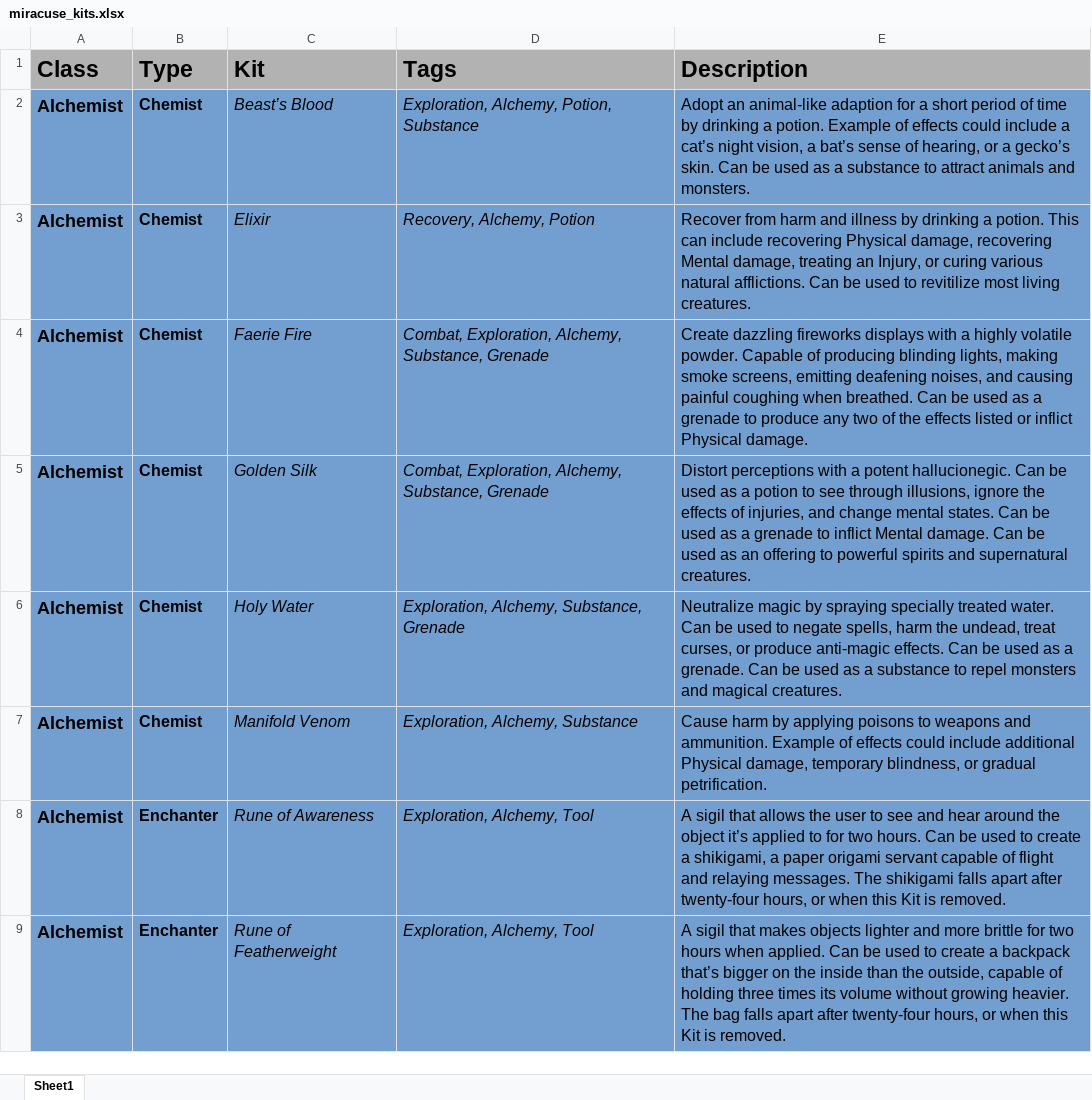
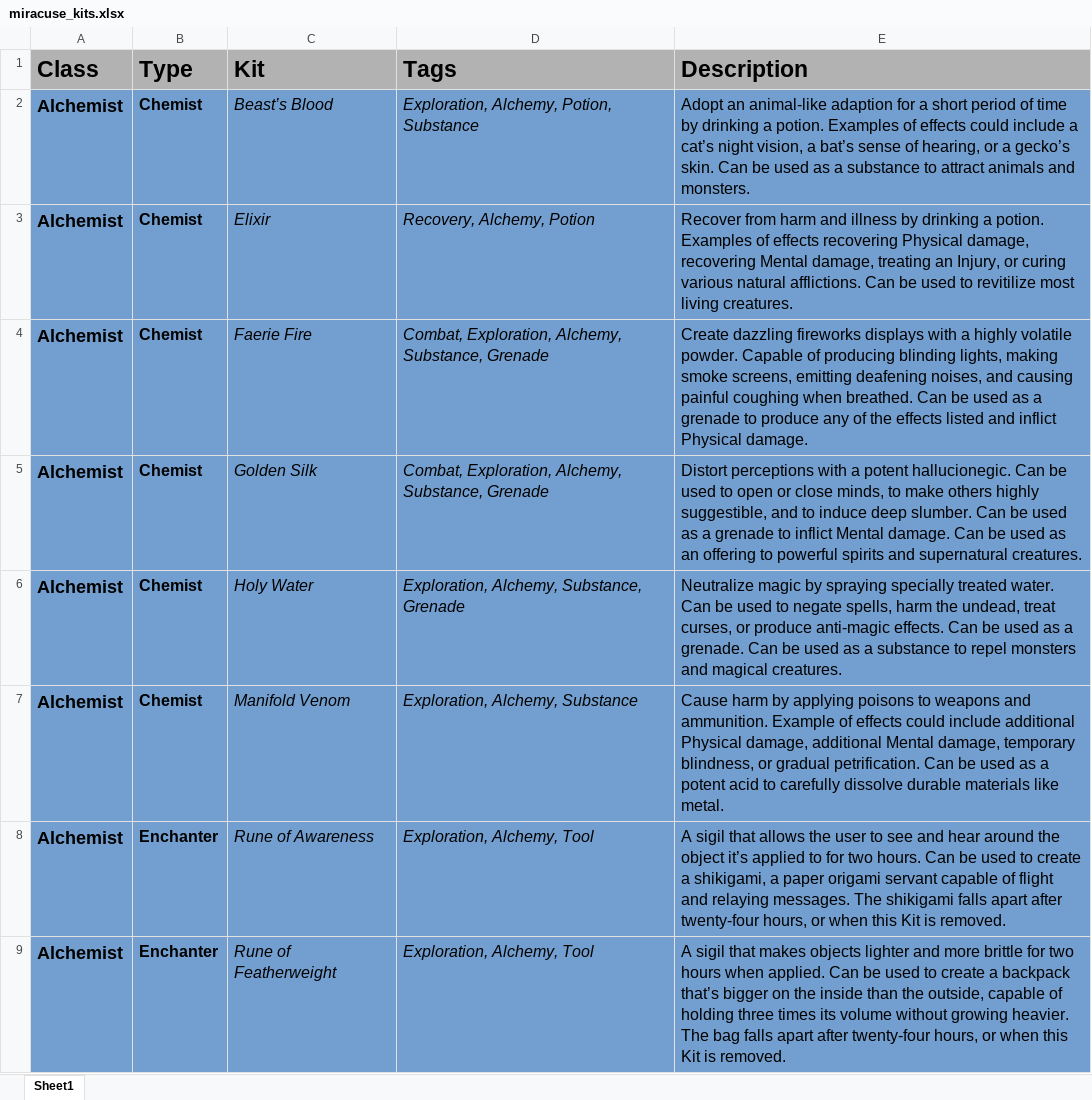
Before and after one commit to miracuse/miracuse.github.io, an Excel workbook: miracuse_kits.xlsx, sheet Sheet1, drawn as a sheet; only a part is shown; values as stored, in another font and other column widths than the file's, no borders; charts and pictures not drawn; the diff covers the shown part only; the diff names each change by its address in the sheet, - before the commit and + after, or states it on an @@ line.

```diff
--- a/miracuse_kits.xlsx (sheet Sheet1)
+++ b/miracuse_kits.xlsx (sheet Sheet1)
-E2 (Description): …a potion. Example of effects…
+E2 (Description): …a potion. Examples of effects…
-E3 (Description): …a potion. This can include recovering Physical…
+E3 (Description): …a potion. Examples of effects recovering Physical…
-E4 (Description): …produce any two of the effects listed or inflict Physical…
+E4 (Description): …produce any of the effects listed and inflict Physical…
-E5 (Description): …be used as a potion to see through illusions, ignore the effects of injuries, and change mental states. Can be…
+E5 (Description): …be used to open or close minds, to make others highly suggestible, and to induce deep slumber. Can be…
-E7 (Description): …Physical damage, temporary blindness, or gradual petrification.
+E7 (Description): …Physical damage, additional Mental damage, temporary blindness, or gradual petrification. Can be used as a potent acid to carefully dissolve durable materials like metal.
```
Also changed, not shown: 1 added row, 1 removed row and 22 edited cells elsewhere in this sheet, 29 other files.
